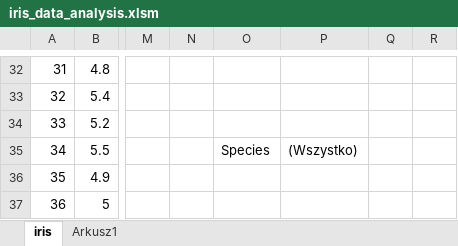
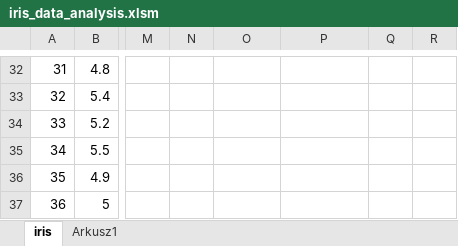
Before and after one commit to krzysztof-kopel/NaiveBayesClassifier, an Excel workbook: iris_data_analysis.xlsm, sheet iris, drawn as a sheet; only a part is shown, gaps mark what is left out; values as stored, in another font and other column widths than the file's, no borders; charts and pictures and table styles not drawn; the diff names each change by its address in the sheet, - before the commit and + after, or states it on an @@ line.

```diff
--- a/iris_data_analysis.xlsm (sheet iris)
+++ b/iris_data_analysis.xlsm (sheet iris)
-O35: Species
+O35: (empty)
-P35: (Wszystko)
+P35: (empty)
```
Also changed, not shown: sheet Arkusz1, hidden cells, charts or pictures.
